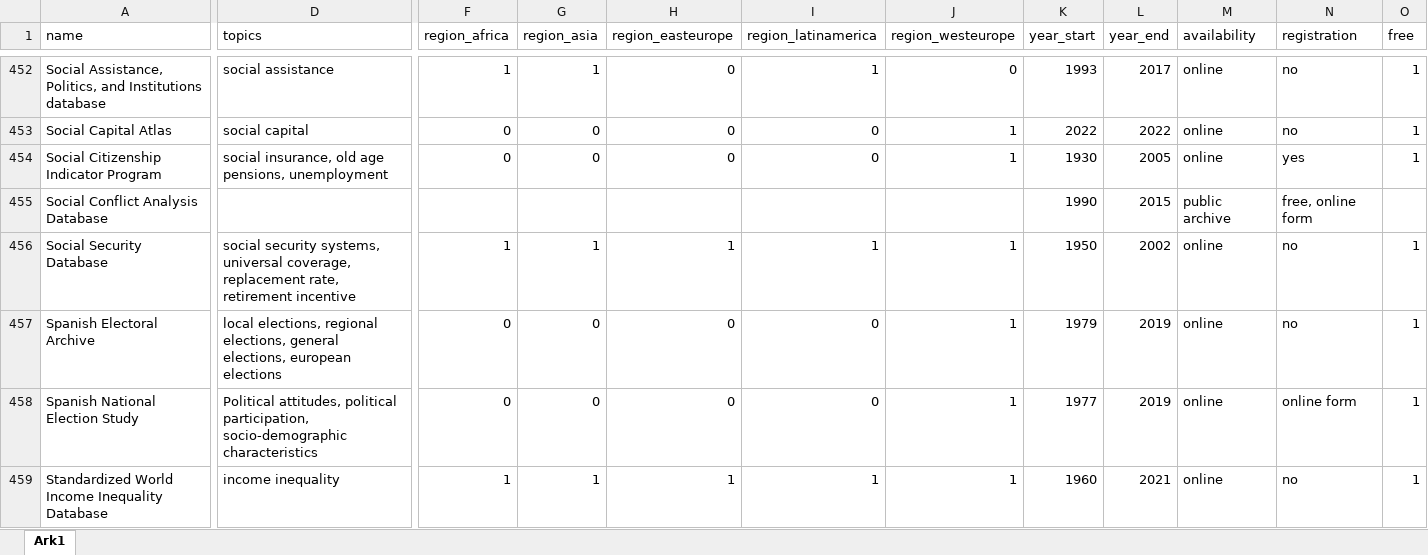
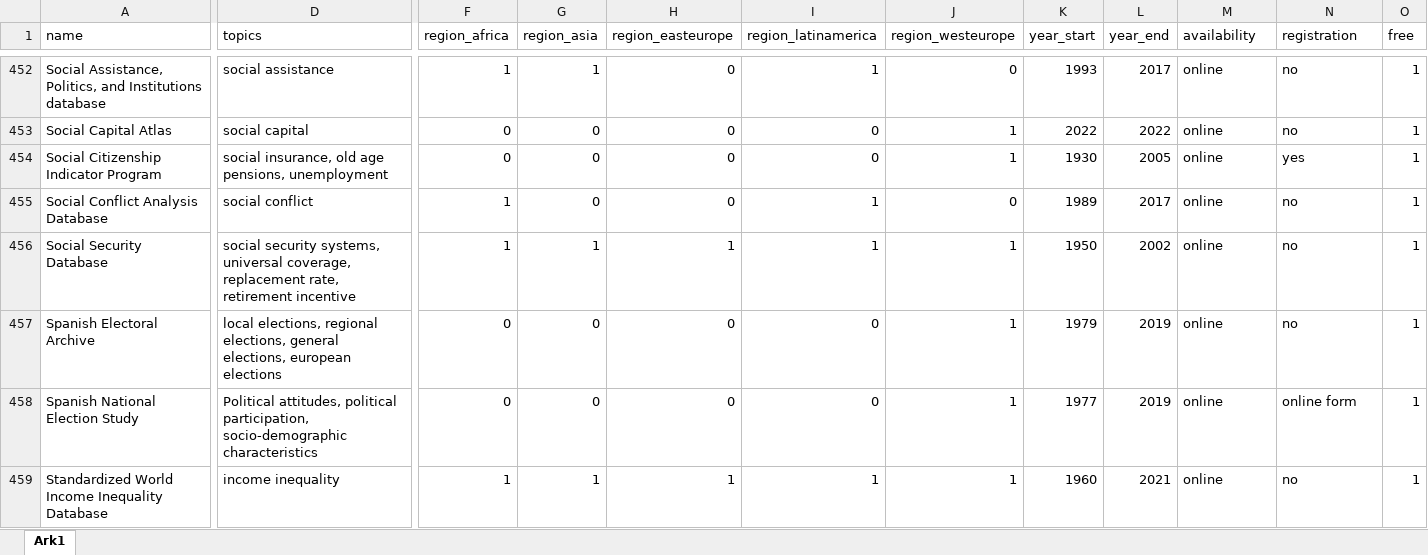
Before and after one commit to erikgahner/PolData, an Excel workbook: PolData.xlsx, sheet Ark1, drawn as a sheet; only a part is shown, gaps mark what is left out; values as stored, in another font and other column widths than the file's, no borders; the diff covers the shown part only; the diff names each change by its address in the sheet, - before the commit and + after, or states it on an @@ line.

```diff
--- a/PolData.xlsx (sheet Ark1)
+++ b/PolData.xlsx (sheet Ark1)
-D455 (topics): (empty)
+D455 (topics): social conflict
-F455 (region_africa): (empty)
+F455 (region_africa): 1
-G455 (region_asia): (empty)
+G455 (region_asia): 0
-H455 (region_easteurope): (empty)
+H455 (region_easteurope): 0
-I455 (region_latinamerica): (empty)
+I455 (region_latinamerica): 1
-J455 (region_westeurope): (empty)
+J455 (region_westeurope): 0
-K455 (year_start): 1990
+K455 (year_start): 1989
-L455 (year_end): 2015
+L455 (year_end): 2017
-M455 (availability): public archive
+M455 (availability): online
-N455 (registration): free, online form
+N455 (registration): no
-O455 (free): (empty)
+O455 (free): 1
```
Also changed, not shown: 51 edited cells elsewhere in this sheet, 2 other files.
